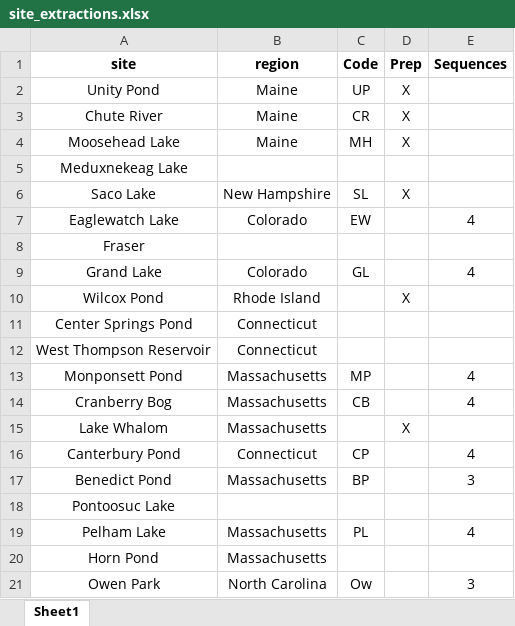
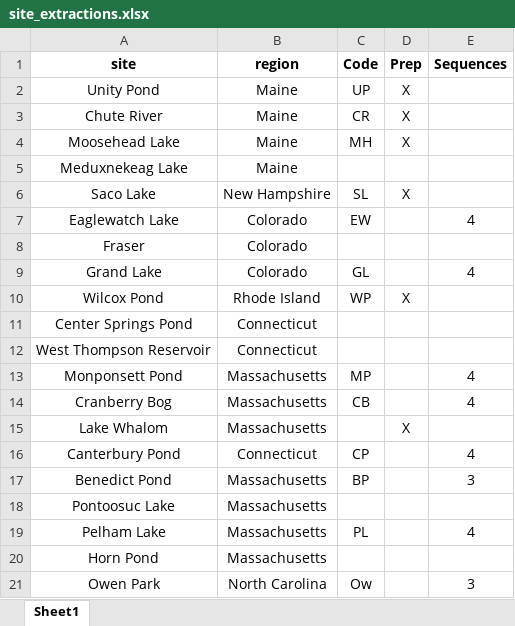
Before and after one commit to ZoopEcoEvo/diapt_ctmax_survey, an Excel workbook: Raw_data/site_extractions.xlsx, sheet Sheet1, drawn as a sheet; only a part is shown; values as stored, in another font and other column widths than the file's, no borders; the diff names each change by its address in the sheet, - before the commit and + after, or states it on an @@ line.

```diff
--- a/Raw_data/site_extractions.xlsx (sheet Sheet1)
+++ b/Raw_data/site_extractions.xlsx (sheet Sheet1)
-B5 (region): (empty)
+B5 (region): Maine
-B8 (region): (empty)
+B8 (region): Colorado
-C10 (Code): (empty)
+C10 (Code): WP
-B18 (region): (empty)
+B18 (region): Massachusetts
```
Also changed, not shown: 40 other files.
